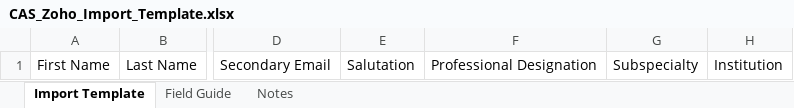
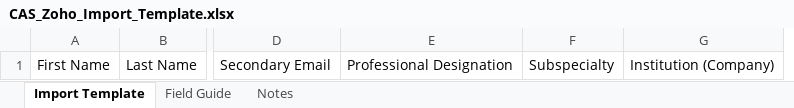
Before and after one commit to teampumpkin/CAS-CANN, an Excel workbook: exports/CAS_Zoho_Import_Template.xlsx, sheet Import Template, drawn as a sheet; only a part is shown, gaps mark what is left out; values as stored, in another font and other column widths than the file's, no borders; removed rows and columns are numbered as before the commit, all else as after; the diff names each change by its address in the sheet, - before the commit and + after, or states it on an @@ line.

```diff
--- a/exports/CAS_Zoho_Import_Template.xlsx (sheet Import Template)
+++ b/exports/CAS_Zoho_Import_Template.xlsx (sheet Import Template)
-column E, row 1: Salutation
-column H, row 1: Institution
+column G, row 1: Institution (Company)
```
Also changed, not shown: sheet Field Guide, sheet Notes, 1 other file.
